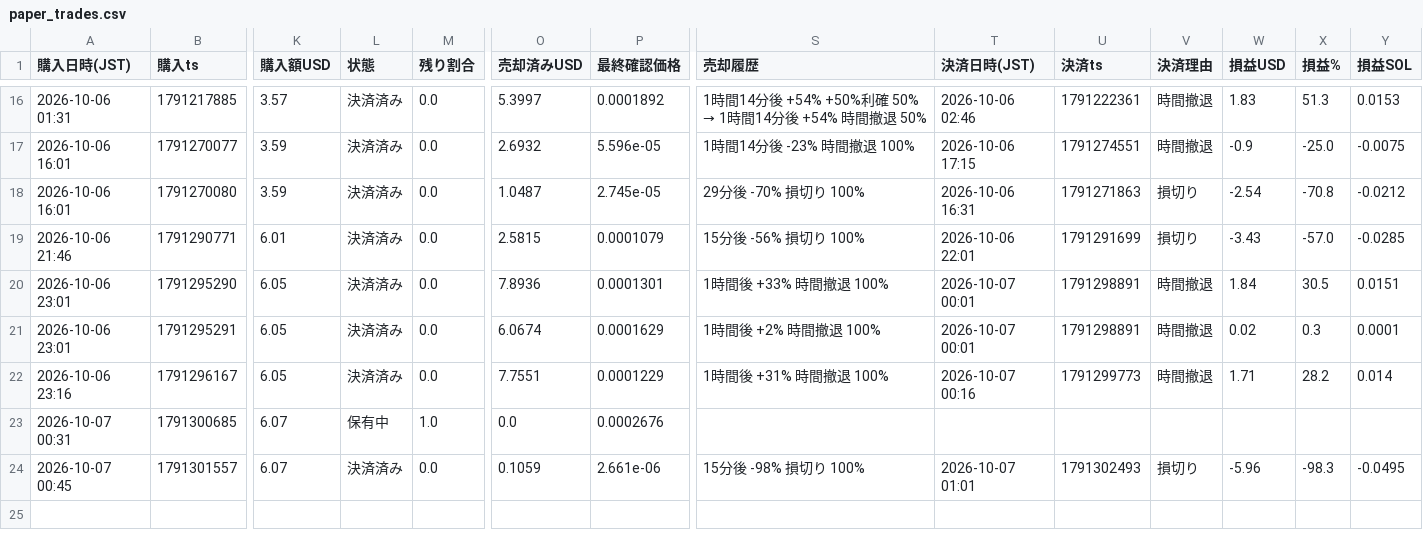
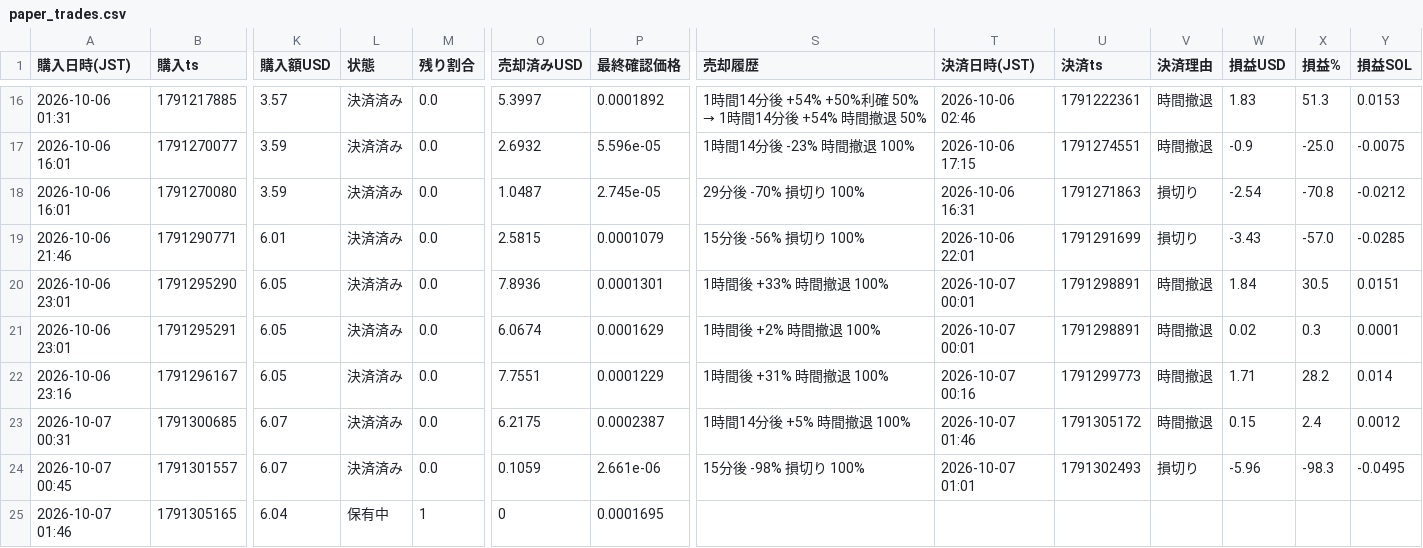
Before and after one commit to kokikkkk44/meme-scanner, a CSV file: data/paper_trades.csv, drawn as a sheet; only a part is shown, gaps mark what is left out; rows hold the shown columns only; the diff names each change by its address in the sheet, - before the commit and + after, or states it on an @@ line.

```diff
--- a/data/paper_trades.csv
+++ b/data/paper_trades.csv
-L23 (状態): 保有中
+L23 (状態): 決済済み
-M23 (残り割合): 1.0
+M23 (残り割合): 0.0
-O23 (売却済みUSD): 0.0
+O23 (売却済みUSD): 6.2175
-P23 (最終確認価格): 0.0002676
+P23 (最終確認価格): 0.0002387
-S23 (売却履歴): (empty)
+S23 (売却履歴): 1時間14分後 +5% 時間撤退 100%
-T23 (決済日時(JST)): (empty)
+T23 (決済日時(JST)): 2026-10-07 01:46
-U23 (決済ts): (empty)
+U23 (決済ts): 1791305172
-V23 (決済理由): (empty)
+V23 (決済理由): 時間撤退
-W23 (損益USD): (empty)
+W23 (損益USD): 0.15
-X23 (損益%): (empty)
+X23 (損益%): 2.4
-Y23 (損益SOL): (empty)
+Y23 (損益SOL): 0.0012
+row 25: 2026-10-07 01:46 | 1791305165 | 6.04 | 保有中 | 1 | 0 | 0.0001695
```
Also changed, not shown: data/candidates.csv, 2 other files.
